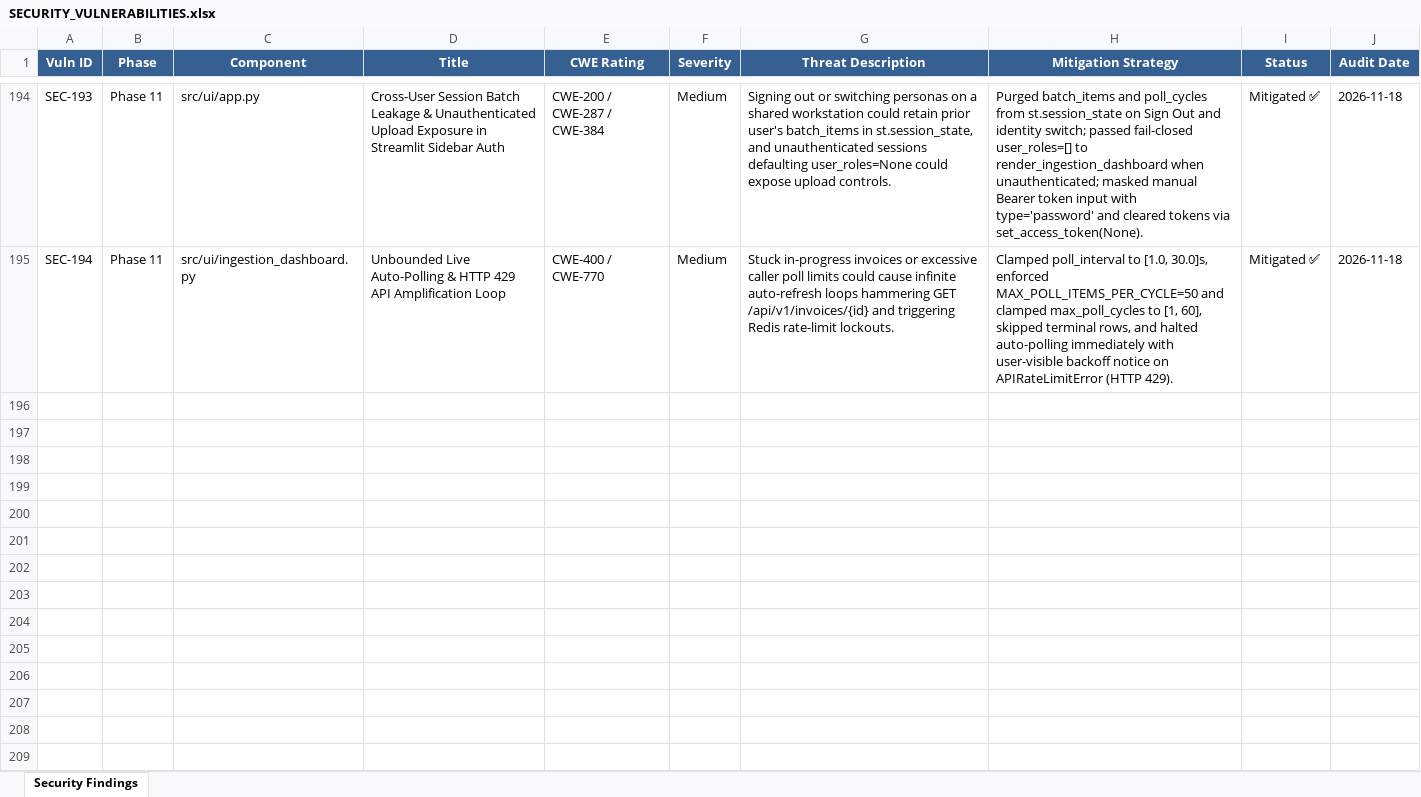
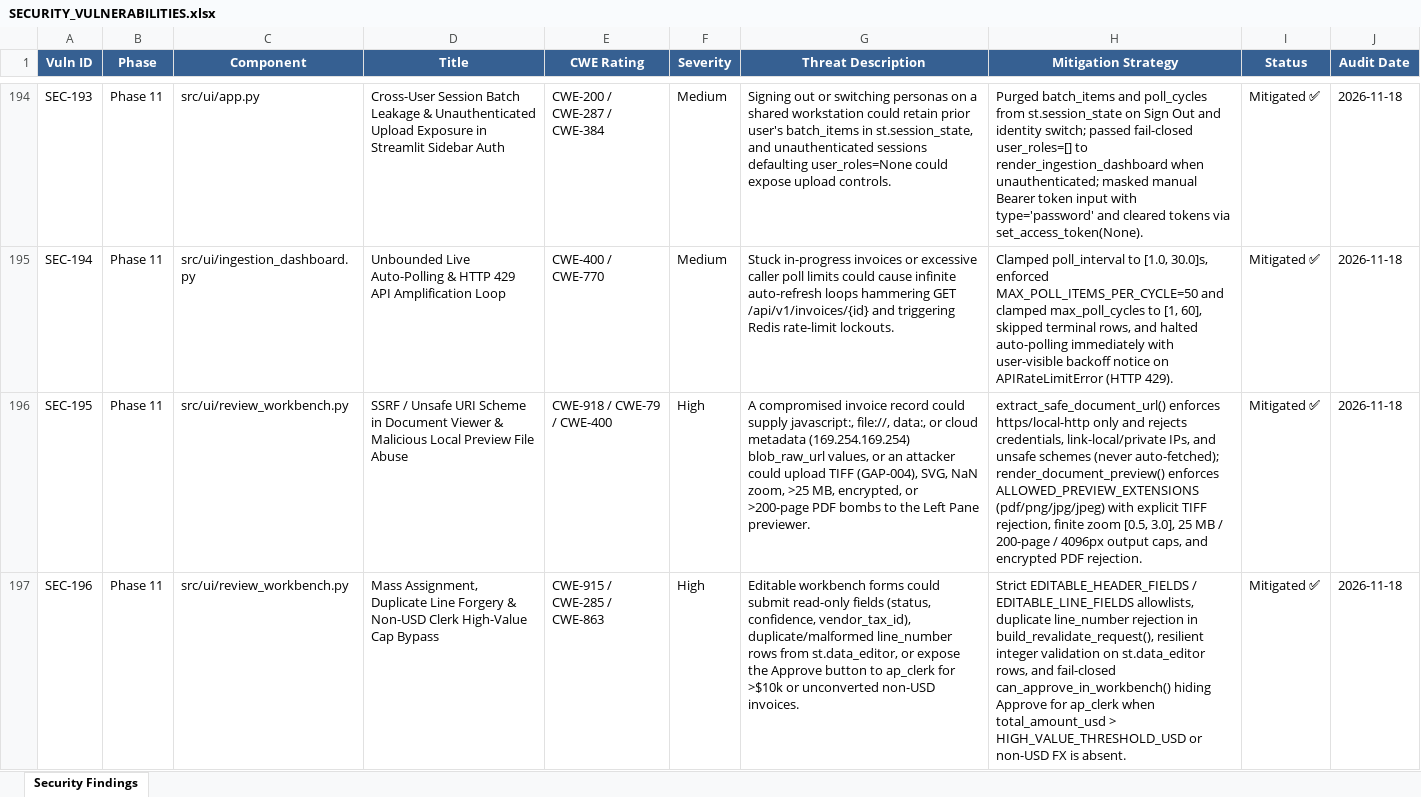
Before and after one commit to lokesh-repaka/enterprise-ap-invoice-automation, an Excel workbook: docs/SECURITY_VULNERABILITIES.xlsx, sheet Security Findings, drawn as a sheet; only a part is shown, gaps mark what is left out; values as stored, in another font and other column widths than the file's, no borders; the diff covers the shown part only; the diff names each change by its address in the sheet, - before the commit and + after, or states it on an @@ line.

```diff
--- a/docs/SECURITY_VULNERABILITIES.xlsx (sheet Security Findings)
+++ b/docs/SECURITY_VULNERABILITIES.xlsx (sheet Security Findings)
+row 196: SEC-195 | Phase 11 | src/ui/review_workbench.py | SSRF / Unsafe URI Scheme in Document Viewer & Malicious Local Preview File Abuse | CWE-918 / CWE-79 / CWE-400 | High | A compromised invoice record could supply javascript:, file://, data:, or cloud metadata (169.254.169.254) blob_raw_url values, or an attacker could upload TIFF (GAP-004), SVG, NaN zoom, >25 MB, encrypted, or >200-page PDF bombs to the Left Pane previewer. | extract_safe_document_url() enforces https/local-http only and rejects credentials, link-local/private IPs, and unsafe schemes (never auto-fetched); render_document_preview() enforces ALLOWED_PREVIEW_EXTENSIONS (pdf/png/jpg/jpeg) with explicit TIFF rejection, finite zoom [0.5, 3.0], 25 MB / 200-page / 4096px output caps, and encrypted PDF rejection. | Mitigated ✅ | 2026-11-18
+row 197: SEC-196 | Phase 11 | src/ui/review_workbench.py | Mass Assignment, Duplicate Line Forgery & Non-USD Clerk High-Value Cap Bypass | CWE-915 / CWE-285 / CWE-863 | High | Editable workbench forms could submit read-only fields (status, confidence, vendor_tax_id), duplicate/malformed line_number rows from st.data_editor, or expose the Approve button to ap_clerk for >$10k or unconverted non-USD invoices. | Strict EDITABLE_HEADER_FIELDS / EDITABLE_LINE_FIELDS allowlists, duplicate line_number rejection in build_revalidate_request(), resilient integer validation on st.data_editor rows, and fail-closed can_approve_in_workbench() hiding Approve for ap_clerk when total_amount_usd > HIGH_VALUE_THRESHOLD_USD or non-USD FX is absent. | Mitigated ✅ | 2026-11-18
```
Also changed, not shown: 1 added row elsewhere in this sheet, docs/TEST_CASES.xlsx, 6 other files.
